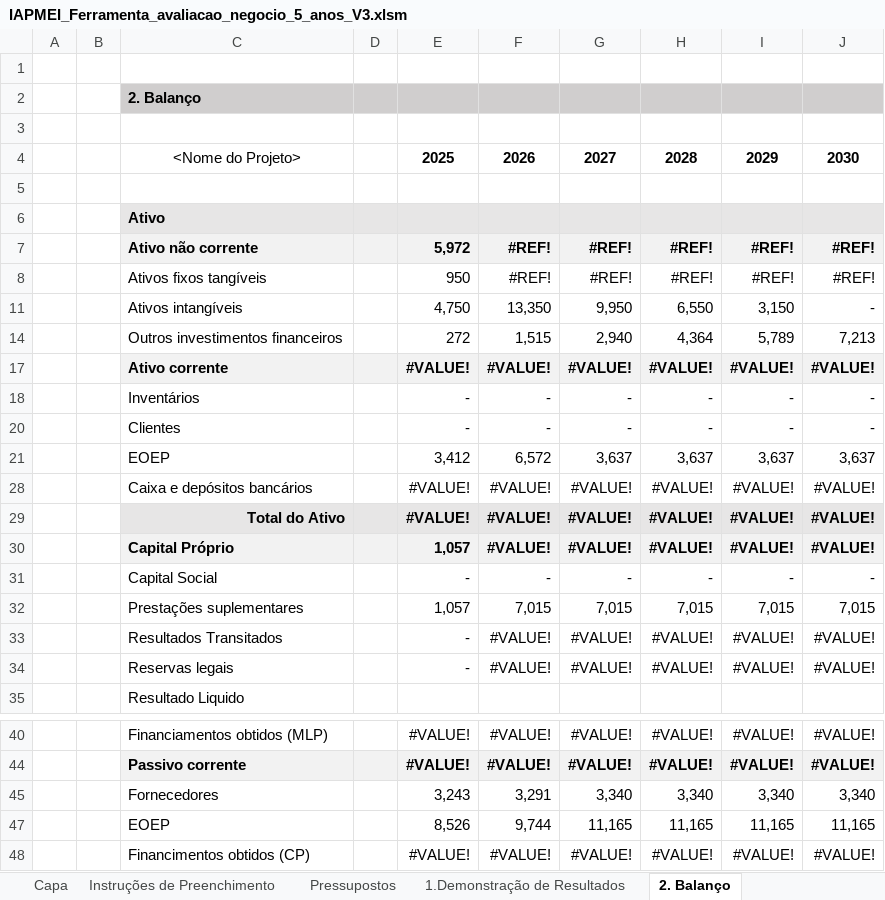
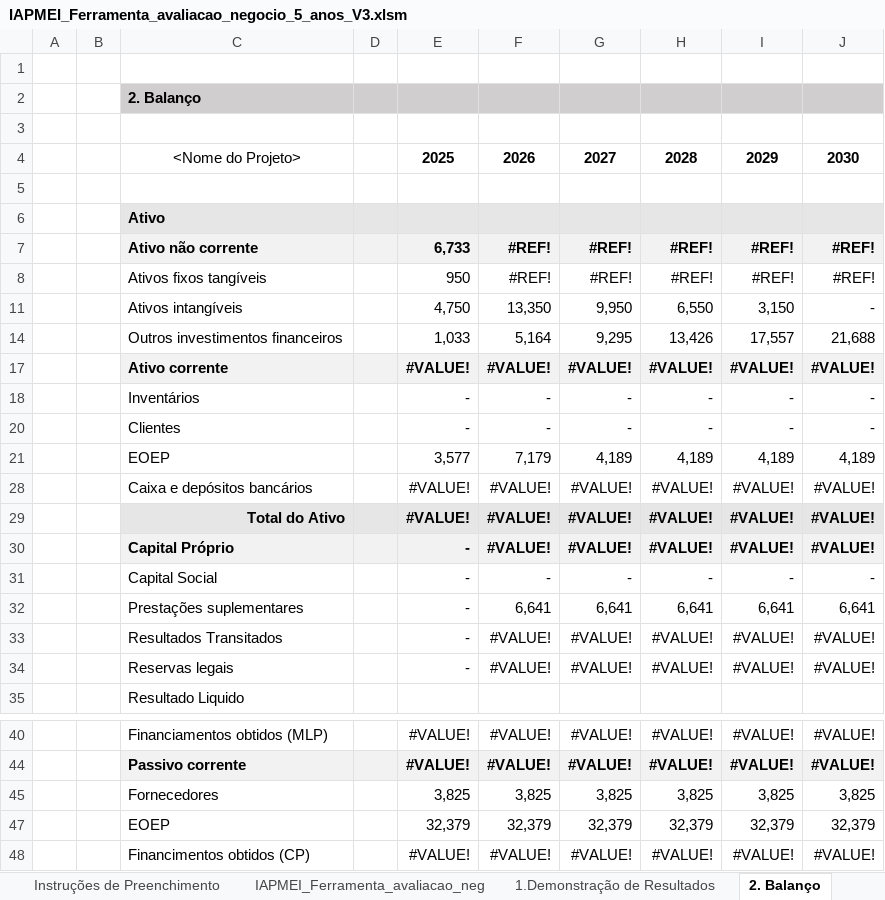
Before and after one commit to Skidz0r2/inovel, an Excel workbook: IAPMEI_Ferramenta_avaliacao_negocio_5_anos_V3.xlsm, sheet 2. Balanço, drawn as a sheet; only a part is shown, gaps mark what is left out; values as stored, in another font and other column widths than the file's, no borders; charts and pictures not drawn; 1 other sheet too large or unreadable and not compared; the diff names each change by its address in the sheet, - before the commit and + after, or states it on an @@ line.

```diff
--- a/IAPMEI_Ferramenta_avaliacao_negocio_5_anos_V3.xlsm (sheet 2. Balanço)
+++ b/IAPMEI_Ferramenta_avaliacao_negocio_5_anos_V3.xlsm (sheet 2. Balanço)
-sheet tab: Pressupostos
+sheet tab: IAPMEI_Ferramenta_avaliacao_neg
-E7: 5,972
+E7: 6,733
-E14: 272
+E14: 1,033
-F14: 1,515
+F14: 5,164
-G14: 2,940
+G14: 9,295
-H14: 4,364
+H14: 13,426
-I14: 5,789
+I14: 17,557
-J14: 7,213
+J14: 21,688
-E21: 3,412
+E21: 3,577
-F21: 6,572
+F21: 7,179
-G21: 3,637
+G21: 4,189
-H21: 3,637
+H21: 4,189
-I21: 3,637
+I21: 4,189
-J21: 3,637
+J21: 4,189
-E30: 1,057
+E30: -
-E32: 1,057
+E32: -
-F32: 7,015
+F32: 6,641
-G32: 7,015
+G32: 6,641
-H32: 7,015
+H32: 6,641
-I32: 7,015
+I32: 6,641
-J32: 7,015
+J32: 6,641
-E45: 3,243
+E45: 3,825
-F45: 3,291
+F45: 3,825
-G45: 3,340
+G45: 3,825
-H45: 3,340
+H45: 3,825
-I45: 3,340
+I45: 3,825
-J45: 3,340
+J45: 3,825
-E47: 8,526
+E47: 32,379
-F47: 9,744
+F47: 32,379
-G47: 11,165
+G47: 32,379
-H47: 11,165
+H47: 32,379
-I47: 11,165
+I47: 32,379
-J47: 11,165
+J47: 32,379
```
Also changed, not shown: sheet IAPMEI_Ferramenta_avaliacao_neg, sheet 5. Fundo de Maneio, sheet 8. Mapa de tesouraria, sheet 4. Rácios Financeiros, sheet 9. Capital Próprio, sheet 3. Avaliação Financeira, 1 more sheet, formulas that keep their value, hidden cells, charts or pictures, 1 other file.
